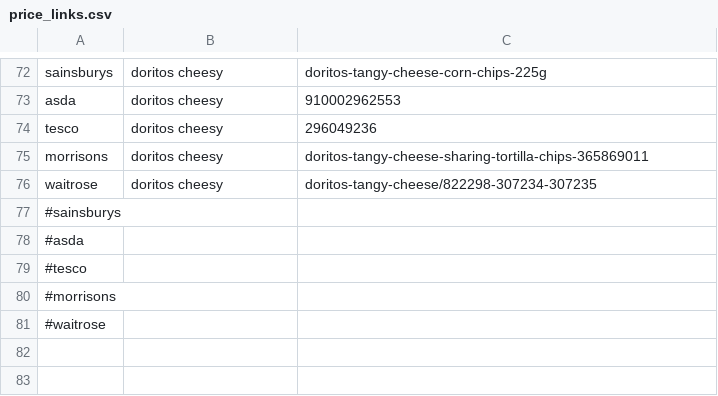
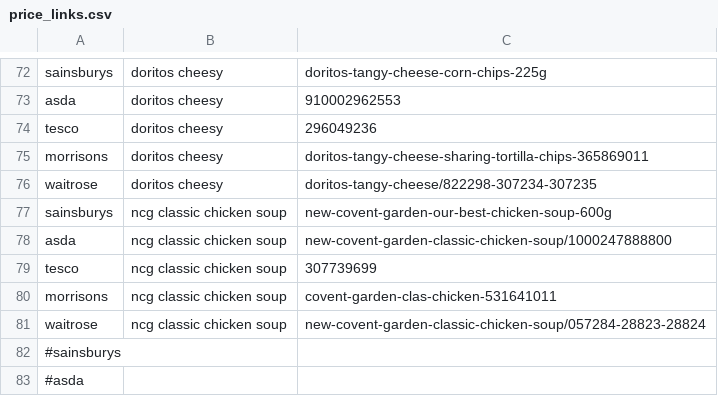
Before and after one commit to AramSimonian/web_price_scraper_first, a CSV file: price_links.csv, drawn as a sheet; only a part is shown, gaps mark what is left out; the shorter side is filled out with more unchanged rows.

Commit message:
Add NCG Classic Chicken soup

```diff
--- a/price_links.csv
+++ b/price_links.csv
@@ -76,2 +76,7 @@ morrisons,doritos cheesy,doritos-tangy-cheese-sharing-tortilla-chips-365869011
 waitrose,doritos cheesy,doritos-tangy-cheese/822298-307234-307235
+sainsburys,ncg classic chicken soup,new-covent-garden-our-best-chicken-soup-600g
+asda,ncg classic chicken soup,new-covent-garden-classic-chicken-soup/1000247888800
+tesco,ncg classic chicken soup,307739699
+morrisons,ncg classic chicken soup,covent-garden-clas-chicken-531641011
+waitrose,ncg classic chicken soup,new-covent-garden-classic-chicken-soup/057284-28823-28824
 #sainsburys,,
```
